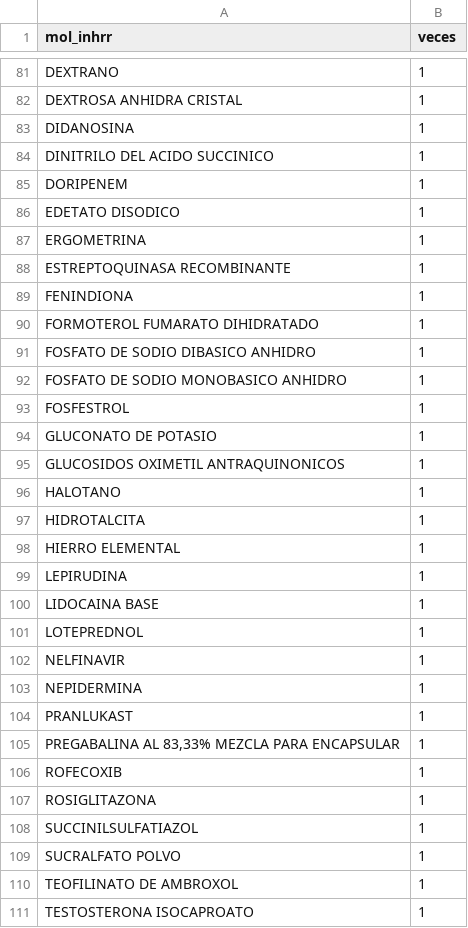
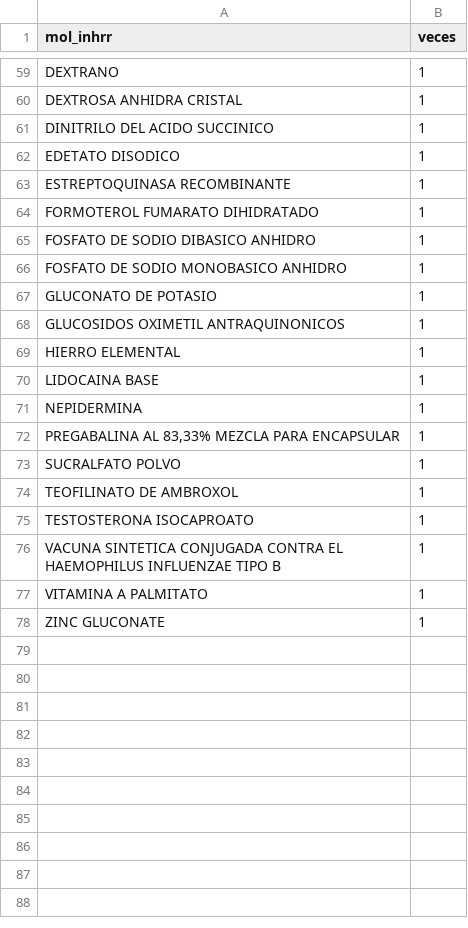
Before and after one commit to elfotito/drogueria-carrisan-backend, a CSV file: data/catalogo_moleculas_no_match.csv, drawn as a sheet; only a part is shown, gaps mark what is left out; the shorter side is filled out with more unchanged rows; the diff covers the shown part only.

```diff
--- a/data/catalogo_moleculas_no_match.csv
+++ b/data/catalogo_moleculas_no_match.csv
@@ -82,9 +60,5 @@ DEXTRANO,1
 DEXTROSA ANHIDRA CRISTAL,1
-DIDANOSINA,1
 DINITRILO DEL ACIDO SUCCINICO,1
-DORIPENEM,1
 EDETATO DISODICO,1
-ERGOMETRINA,1
 ESTREPTOQUINASA RECOMBINANTE,1
-FENINDIONA,1
 FORMOTEROL FUMARATO DIHIDRATADO,1
@@ -92,18 +66,8 @@ FOSFATO DE SODIO DIBASICO ANHIDRO,1
 FOSFATO DE SODIO MONOBASICO ANHIDRO,1
-FOSFESTROL,1
 GLUCONATO DE POTASIO,1
 GLUCOSIDOS OXIMETIL ANTRAQUINONICOS,1
-HALOTANO,1
-HIDROTALCITA,1
 HIERRO ELEMENTAL,1
-LEPIRUDINA,1
 LIDOCAINA BASE,1
-LOTEPREDNOL,1
-NELFINAVIR,1
 NEPIDERMINA,1
-PRANLUKAST,1
 "PREGABALINA AL 83,33% MEZCLA PARA ENCAPSULAR",1
-ROFECOXIB,1
-ROSIGLITAZONA,1
-SUCCINILSULFATIAZOL,1
 SUCRALFATO POLVO,1
```
Also changed, not shown: 23 removed rows elsewhere in this file, data/catalogo_moleculas_revisar.csv, 53 other files.
